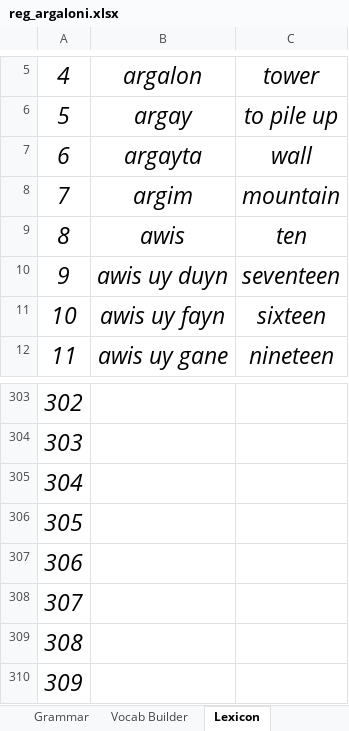
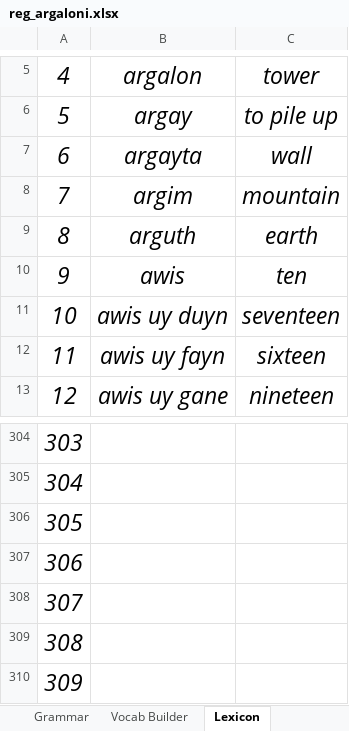
Before and after one commit to OddBallYT/ms_Obsidian.Projects, an Excel workbook: 101 - Golden Tower/02 - World/25 - Linguistic/252 - Registers/reg_argaloni.xlsx, sheet Lexicon, drawn as a sheet; only a part is shown, gaps mark what is left out; values as stored, in another font and other column widths than the file's, no borders; removed rows and columns are numbered as before the commit, all else as after; the diff names each change by its address in the sheet, - before the commit and + after, or states it on an @@ line.

```diff
--- a/101 - Golden Tower/02 - World/25 - Linguistic/252 - Registers/reg_argaloni.xlsx (sheet Lexicon)
+++ b/101 - Golden Tower/02 - World/25 - Linguistic/252 - Registers/reg_argaloni.xlsx (sheet Lexicon)
+row 9: 8 | arguth | earth
@@ column A renumbered between rows 10 and 310 @@
-row 310: 309
```
Also changed, not shown: sheet Vocab Builder, 2 other files.
